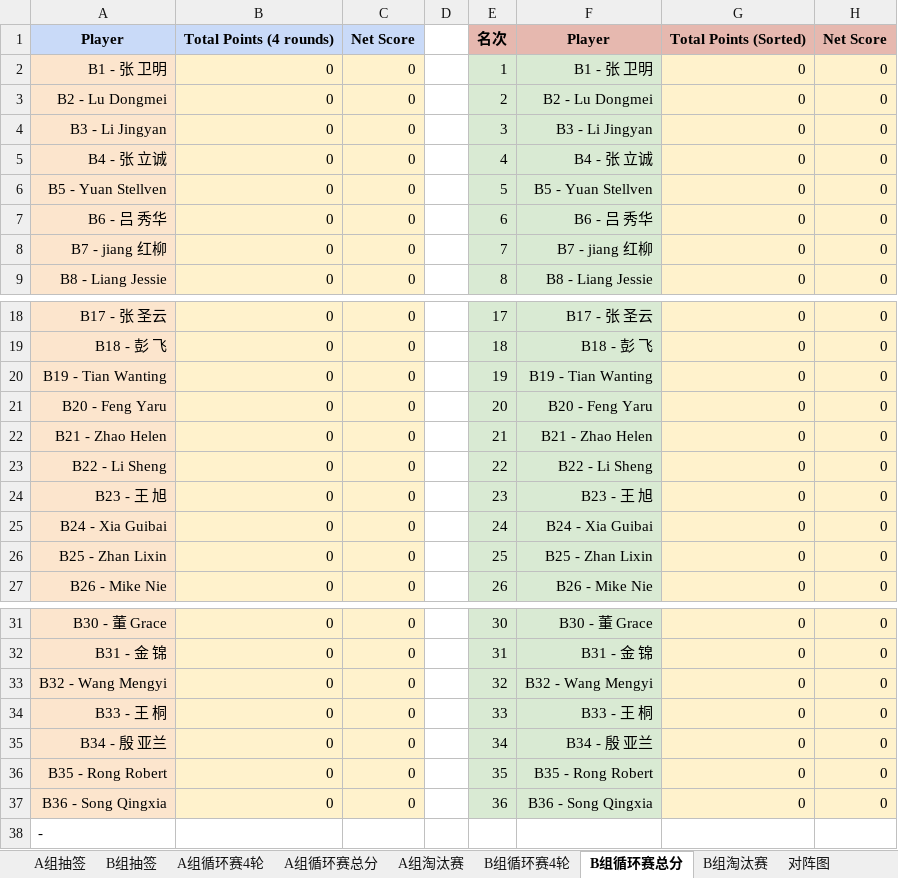
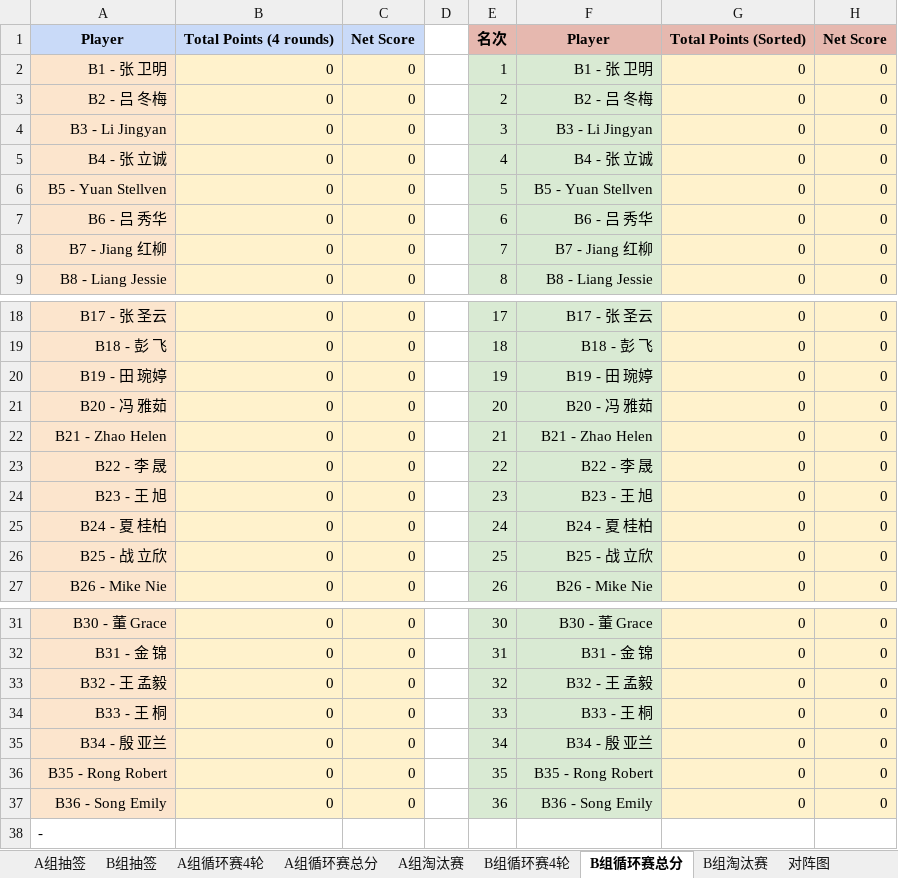
Before and after one commit to froster2006/wcca_pb_game_big_screen, an Excel workbook: Pickleball Tournament 2026.06.13_final1.xlsm, sheet B组循环赛总分, drawn as a sheet; only a part is shown, gaps mark what is left out; values as stored, in another font and other column widths than the file's, no borders; the diff names each change by its address in the sheet, - before the commit and + after, or states it on an @@ line.

```diff
--- a/Pickleball Tournament 2026.06.13_final1.xlsm (sheet B组循环赛总分)
+++ b/Pickleball Tournament 2026.06.13_final1.xlsm (sheet B组循环赛总分)
-A3: B2 - Lu Dongmei
+A3: B2 - 吕 冬梅
-F3: B2 - Lu Dongmei
+F3: B2 - 吕 冬梅
-A8: B7 - jiang 红柳
+A8: B7 - Jiang 红柳
-F8: B7 - jiang 红柳
+F8: B7 - Jiang 红柳
-A20: B19 - Tian Wanting
+A20: B19 - 田 琬婷
-F20: B19 - Tian Wanting
+F20: B19 - 田 琬婷
-A21: B20 - Feng Yaru
+A21: B20 - 冯 雅茹
-F21: B20 - Feng Yaru
+F21: B20 - 冯 雅茹
-A23: B22 - Li Sheng
+A23: B22 - 李 晟
-F23: B22 - Li Sheng
+F23: B22 - 李 晟
-A25: B24 - Xia Guibai
+A25: B24 - 夏 桂柏
-F25: B24 - Xia Guibai
+F25: B24 - 夏 桂柏
-A26: B25 - Zhan Lixin
+A26: B25 - 战 立欣
-F26: B25 - Zhan Lixin
+F26: B25 - 战 立欣
-A33: B32 - Wang Mengyi
+A33: B32 - 王 孟毅
-F33: B32 - Wang Mengyi
+F33: B32 - 王 孟毅
-A37: B36 - Song Qingxia
+A37: B36 - Song Emily
-F37: B36 - Song Qingxia
+F37: B36 - Song Emily
```
Also changed, not shown: sheet All_Matches, sheet B组循环赛4轮, sheet A组循环赛4轮, sheet A组循环赛总分, sheet B组抽签, sheet A组淘汰赛, 2 more sheets, charts or pictures, 4 other files.
